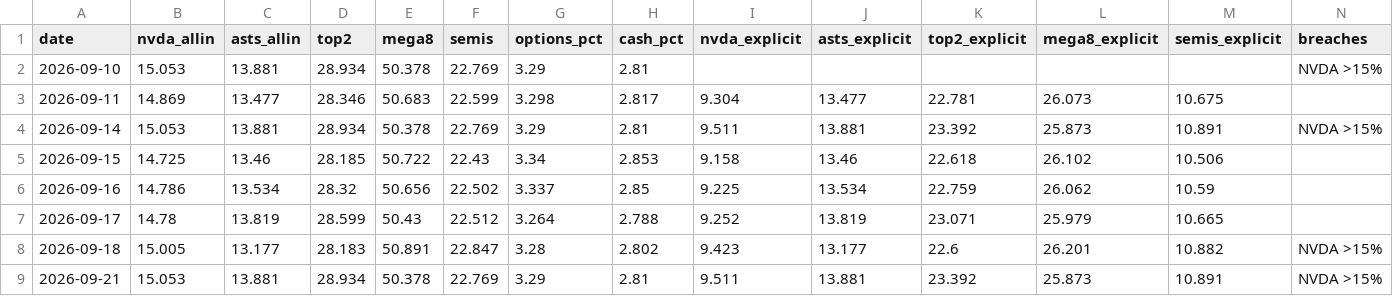
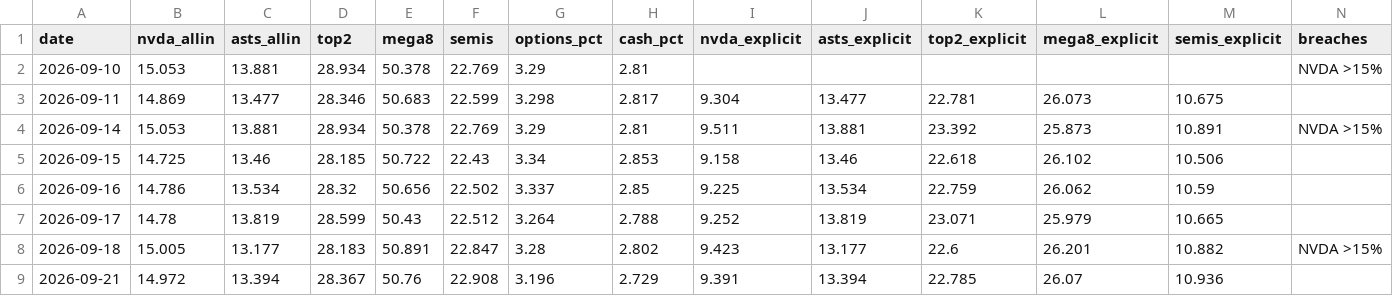
Before and after one commit to dmartindem/portfolio-automation, a CSV file: data/concentration.csv, drawn as a sheet.

```diff
--- a/data/concentration.csv
+++ b/data/concentration.csv
@@ -8,2 +8,2 @@ date,nvda_allin,asts_allin,top2,mega8,semis,options_pct,cash_pct,nvda_explicit,a
 2026-09-18,15.005,13.177,28.183,50.891,22.847,3.28,2.802,9.423,13.177,22.6,26.201,10.882,NVDA >15%
-2026-09-21,15.053,13.881,28.934,50.378,22.769,3.29,2.81,9.511,13.881,23.392,25.873,10.891,NVDA >15%
+2026-09-21,14.972,13.394,28.367,50.76,22.908,3.196,2.729,9.391,13.394,22.785,26.07,10.936,
```
Also changed, not shown: data/movers.csv, data/prices.csv, 1 other file.
